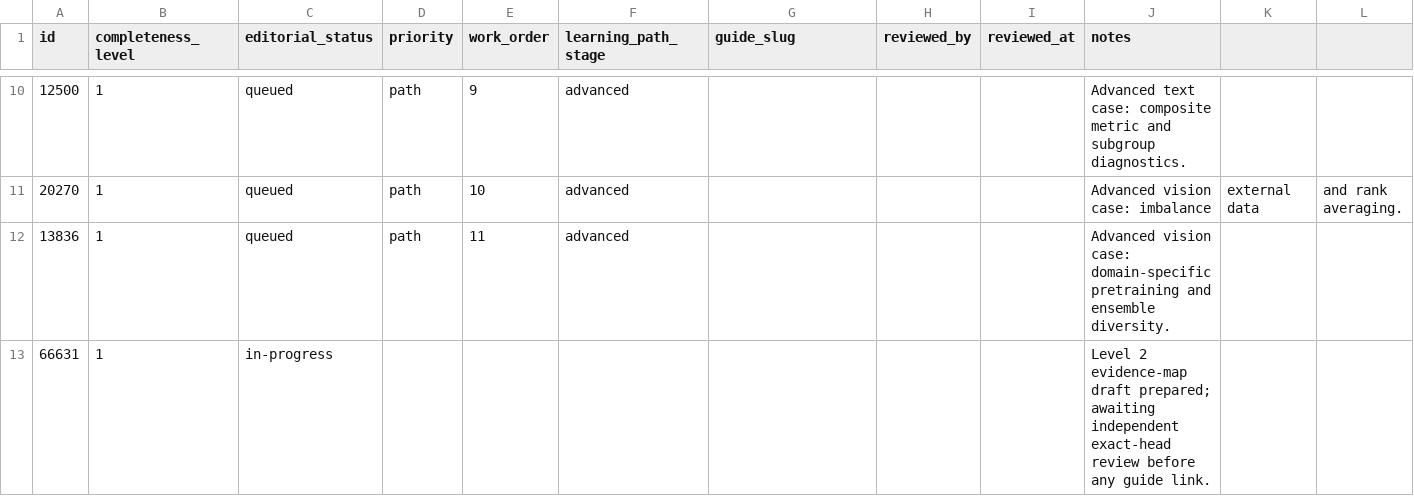
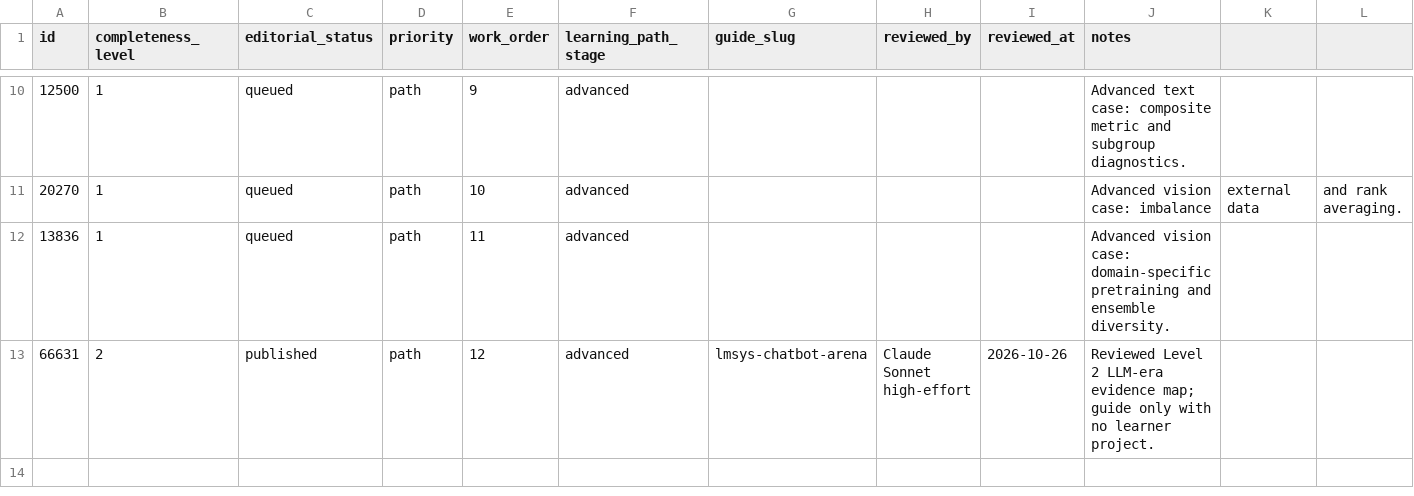
Before and after one commit to natgurlain/kaggle-bible, a CSV file: data/competition-editorial.csv, drawn as a sheet; only a part is shown, gaps mark what is left out.

```diff
--- a/data/competition-editorial.csv
+++ b/data/competition-editorial.csv
@@ -12,2 +12,2 @@ id,completeness_level,editorial_status,priority,work_order,learning_path_stage,g
 13836,1,queued,path,11,advanced,,,,Advanced vision case: domain-specific pretraining and ensemble diversity.
-66631,1,in-progress,,,,,,,"Level 2 evidence-map draft prepared; awaiting independent exact-head review before any guide link."
+66631,2,published,path,12,advanced,lmsys-chatbot-arena,Claude Sonnet high-effort,2026-10-26,Reviewed Level 2 LLM-era evidence map; guide only with no learner project.
```
Also changed, not shown: 10 other files.
